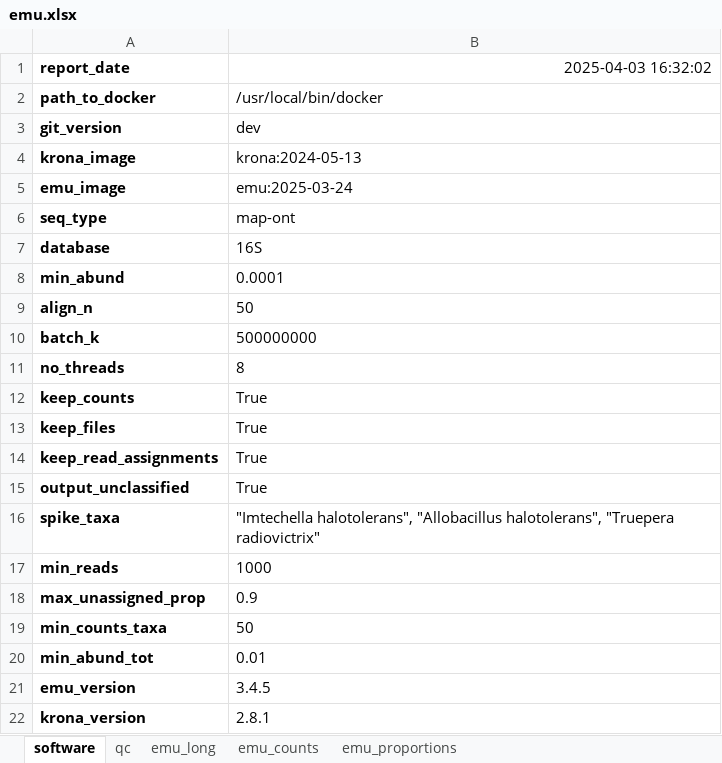
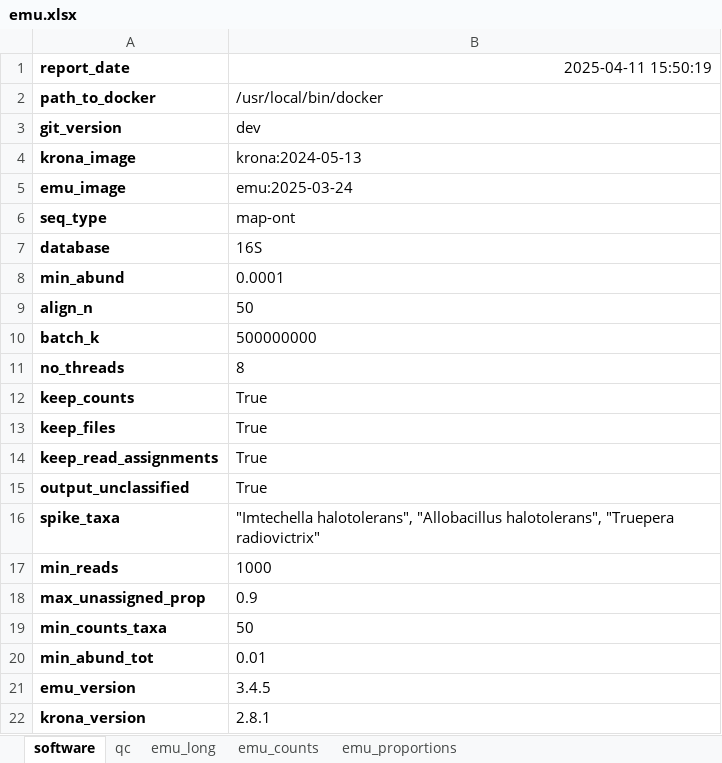
Before and after one commit to clinical-genomics-uppsala/Geneious_metabarcoding, an Excel workbook: data/emu.xlsx, sheet software, drawn as a sheet; values as stored, in another font and other column widths than the file's, no borders; conditional formats not drawn; the diff names each change by its address in the sheet, - before the commit and + after, or states it on an @@ line.

```diff
--- a/data/emu.xlsx (sheet software)
+++ b/data/emu.xlsx (sheet software)
-B1: 2025-04-03 16:32:02
+B1: 2025-04-11 15:50:19
```
Also changed, not shown: sheet emu_long, sheet emu_proportions, sheet qc, sheet emu_counts, 6 other files.
